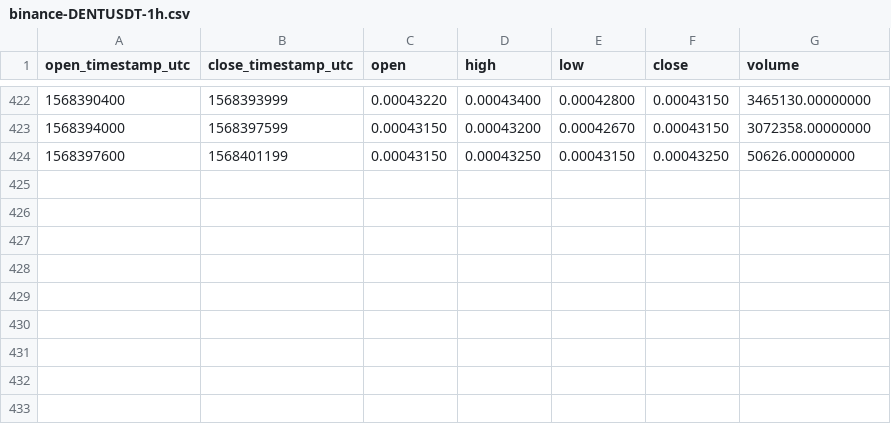
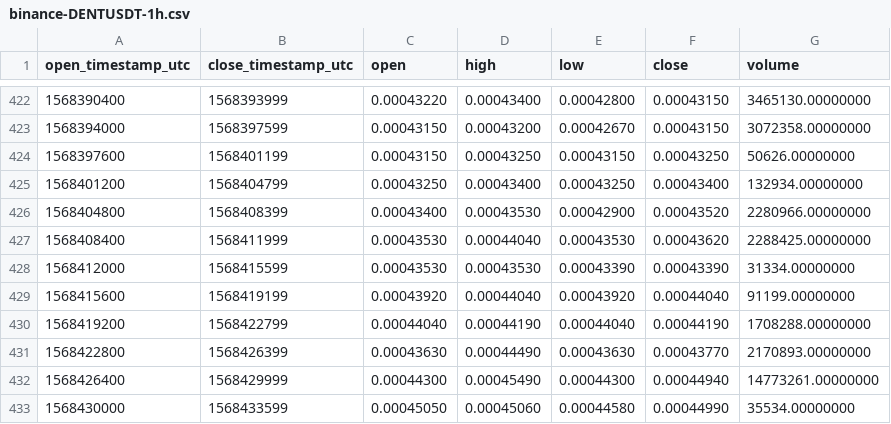
Before and after one commit to cryptobigbro/binance-DENTUSDT, a CSV file: binance-DENTUSDT-1h.csv, drawn as a sheet; only a part is shown, gaps mark what is left out; the diff names each change by its address in the sheet, - before the commit and + after, or states it on an @@ line.

Commit message:
Update OHLCV data.

```diff
--- a/binance-DENTUSDT-1h.csv
+++ b/binance-DENTUSDT-1h.csv
+row 425: 1568401200 | 1568404799 | 0.00043250 | 0.00043400 | 0.00043250 | 0.00043400 | 132934.00000000
+row 426: 1568404800 | 1568408399 | 0.00043400 | 0.00043530 | 0.00042900 | 0.00043520 | 2280966.00000000
+row 427: 1568408400 | 1568411999 | 0.00043530 | 0.00044040 | 0.00043530 | 0.00043620 | 2288425.00000000
+row 428: 1568412000 | 1568415599 | 0.00043530 | 0.00043530 | 0.00043390 | 0.00043390 | 31334.00000000
+row 429: 1568415600 | 1568419199 | 0.00043920 | 0.00044040 | 0.00043920 | 0.00044040 | 91199.00000000
+row 430: 1568419200 | 1568422799 | 0.00044040 | 0.00044190 | 0.00044040 | 0.00044190 | 1708288.00000000
+row 431: 1568422800 | 1568426399 | 0.00043630 | 0.00044490 | 0.00043630 | 0.00043770 | 2170893.00000000
+row 432: 1568426400 | 1568429999 | 0.00044300 | 0.00045490 | 0.00044300 | 0.00044940 | 14773261.00000000
+row 433: 1568430000 | 1568433599 | 0.00045050 | 0.00045060 | 0.00044580 | 0.00044990 | 35534.00000000
```
Also changed, not shown: binance-DENTUSDT-1d.csv, 1 other file.
